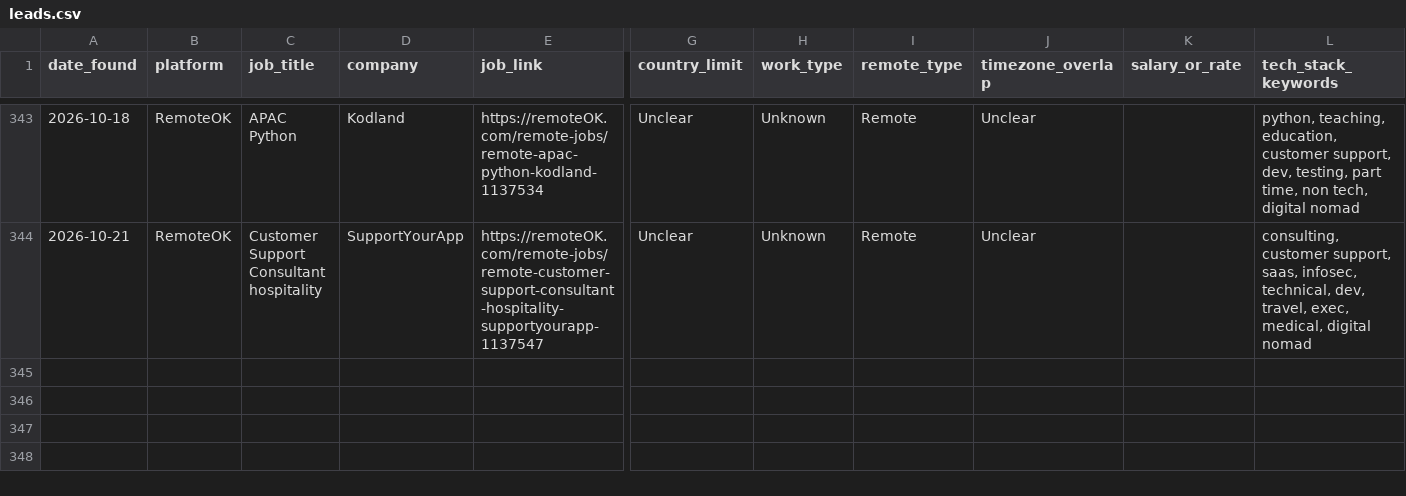
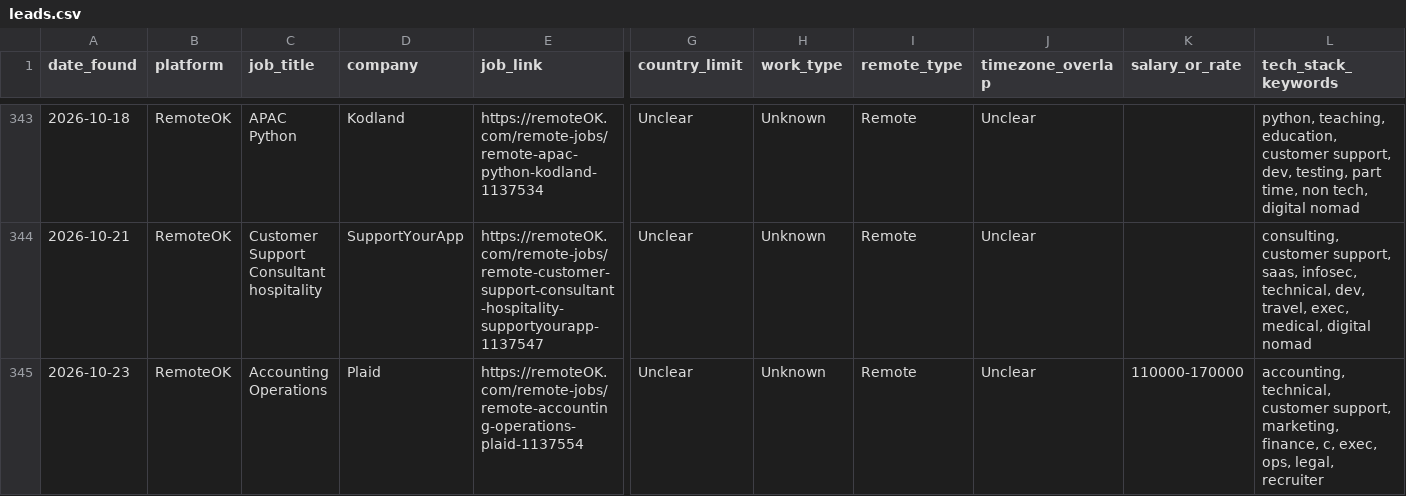
Before and after one commit to Aresss615/job_bot, a CSV file: data/leads.csv, drawn as a sheet; only a part is shown, gaps mark what is left out; rows hold the shown columns only; the diff names each change by its address in the sheet, - before the commit and + after, or states it on an @@ line.

```diff
--- a/data/leads.csv
+++ b/data/leads.csv
+row 345: 2026-10-23 | RemoteOK | Accounting Operations | Plaid | https://remoteOK.com/remote-jobs/remote-accounting-operations-plaid-1137554 | Unclear | Unknown | Remote | Unclear | 110000-170000 | accounting, technical, customer support, marketing, finance, c, exec, ops, legal, recruiter
```
